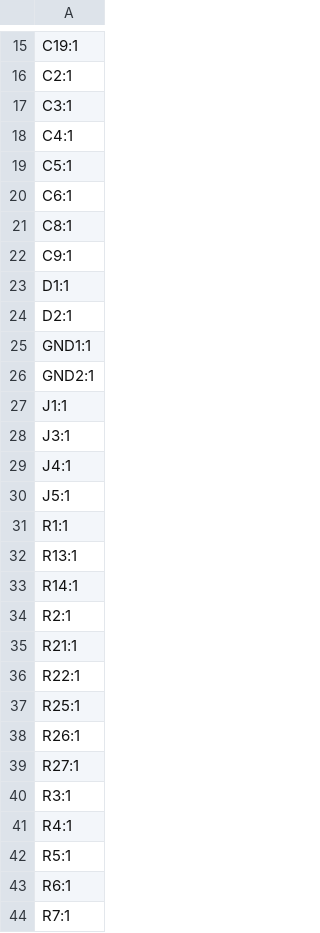
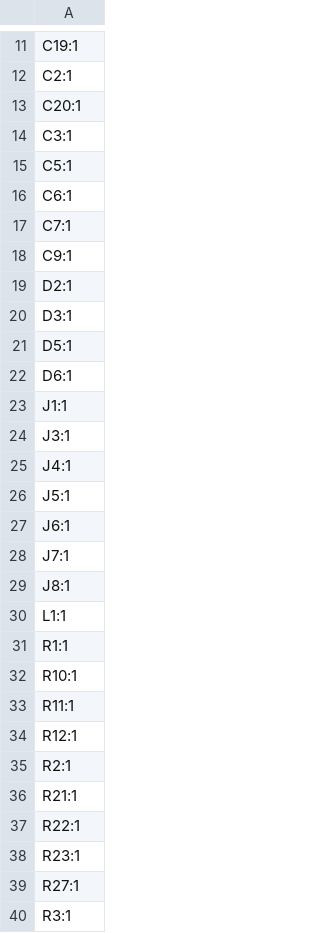
Before and after one commit to TMANTsmith/daisy-esp32-guitar-pedal, a CSV file: full-pcb/production/designators.csv, drawn as a sheet; only a part is shown, gaps mark what is left out; the shorter side is filled out with more unchanged rows; the diff covers the shown part only.

```diff
--- a/full-pcb/production/designators.csv
+++ b/full-pcb/production/designators.csv
@@ -16,12 +12,12 @@ C19:1
 C2:1
+C20:1
 C3:1
-C4:1
 C5:1
 C6:1
-C8:1
+C7:1
 C9:1
-D1:1
 D2:1
-GND1:1
-GND2:1
+D3:1
+D5:1
+D6:1
 J1:1
@@ -30,5 +26,10 @@ J4:1
 J5:1
+J6:1
+J7:1
+J8:1
+L1:1
 R1:1
-R13:1
-R14:1
+R10:1
+R11:1
+R12:1
 R2:1
@@ -36,4 +37,3 @@ R21:1
 R22:1
-R25:1
-R26:1
+R23:1
 R27:1
```
Also changed, not shown: 3 added rows, 4 removed rows and 1 edited cell elsewhere in this file, full-pcb/production/bom.csv, full-pcb/production/positions.csv, 56 other files.
